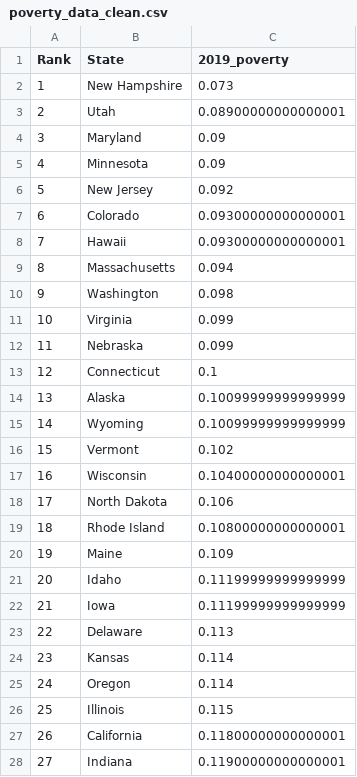
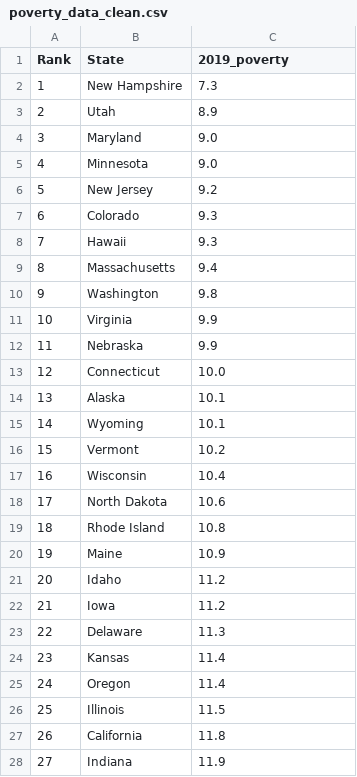
Before and after one commit to gucaselo/MAS-Project, a CSV file: data/poverty_data_clean.csv, drawn as a sheet; only a part is shown; the diff covers the shown part only.

Commit message:
cleaned poverty

```diff
--- a/data/poverty_data_clean.csv
+++ b/data/poverty_data_clean.csv
@@ -1,28 +1,28 @@
 Rank,State,2019_poverty
-1,New Hampshire,0.073
-2,Utah,0.08900000000000001
-3,Maryland,0.09
-4,Minnesota,0.09
-5,New Jersey,0.092
-6,Colorado,0.09300000000000001
-7,Hawaii,0.09300000000000001
-8,Massachusetts,0.094
-9,Washington,0.098
-10,Virginia,0.099
-11,Nebraska,0.099
-12,Connecticut,0.1
-13,Alaska,0.10099999999999999
-14,Wyoming,0.10099999999999999
-15,Vermont,0.102
-16,Wisconsin,0.10400000000000001
-17,North Dakota,0.106
-18,Rhode Island,0.10800000000000001
-19,Maine,0.109
-20,Idaho,0.11199999999999999
-21,Iowa,0.11199999999999999
-22,Delaware,0.113
-23,Kansas,0.114
-24,Oregon,0.114
-25,Illinois,0.115
-26,California,0.11800000000000001
-27,Indiana,0.11900000000000001
+1,New Hampshire,7.3
+2,Utah,8.9
+3,Maryland,9.0
+4,Minnesota,9.0
+5,New Jersey,9.2
+6,Colorado,9.3
+7,Hawaii,9.3
+8,Massachusetts,9.4
+9,Washington,9.8
+10,Virginia,9.9
+11,Nebraska,9.9
+12,Connecticut,10.0
+13,Alaska,10.1
+14,Wyoming,10.1
+15,Vermont,10.2
+16,Wisconsin,10.4
+17,North Dakota,10.6
+18,Rhode Island,10.8
+19,Maine,10.9
+20,Idaho,11.2
+21,Iowa,11.2
+22,Delaware,11.3
+23,Kansas,11.4
+24,Oregon,11.4
+25,Illinois,11.5
+26,California,11.8
+27,Indiana,11.9
```
Also changed, not shown: 26 edited cells elsewhere in this file, 3 other files.
